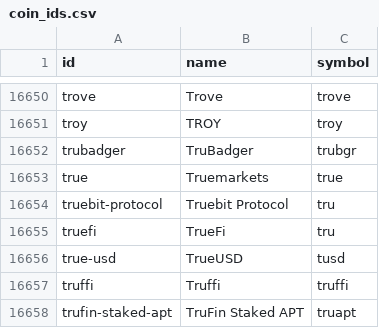
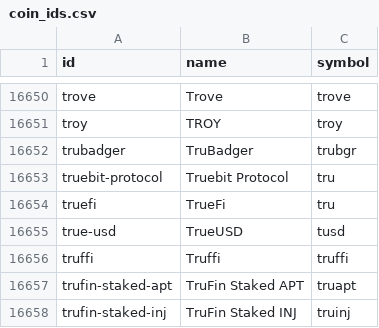
Before and after one commit to sachiew/coingecko-id-map, a CSV file: coin_ids.csv, drawn as a sheet; only a part is shown, gaps mark what is left out; the shorter side is filled out with more unchanged rows; the diff names each change by its address in the sheet, - before the commit and + after, or states it on an @@ line.

```diff
--- a/coin_ids.csv
+++ b/coin_ids.csv
-row 16653: true | Truemarkets | true
```
Also changed, not shown: category_ids.csv, derivative_ids.csv, 4 other files.
